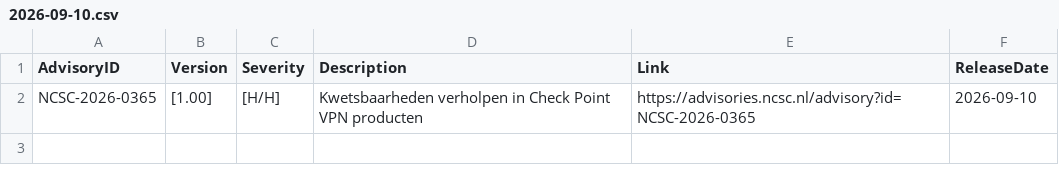
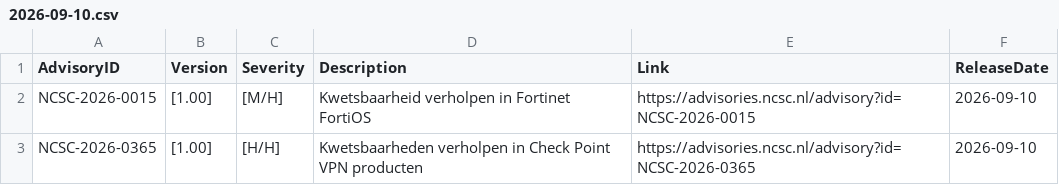
Before and after one commit to koensmink/ncsc-advisory-watcher, a CSV file: output/daily/2026-09-10.csv, drawn as a sheet; the diff names each change by its address in the sheet, - before the commit and + after, or states it on an @@ line.

```diff
--- a/output/daily/2026-09-10.csv
+++ b/output/daily/2026-09-10.csv
+row 2: NCSC-2026-0015 | [1.00] | [M/H] | Kwetsbaarheid verholpen in Fortinet FortiOS | https://advisories.ncsc.nl/advisory?id=NCSC-2026-0015 | 2026-09-10
```
Also changed, not shown: 3 other files.
